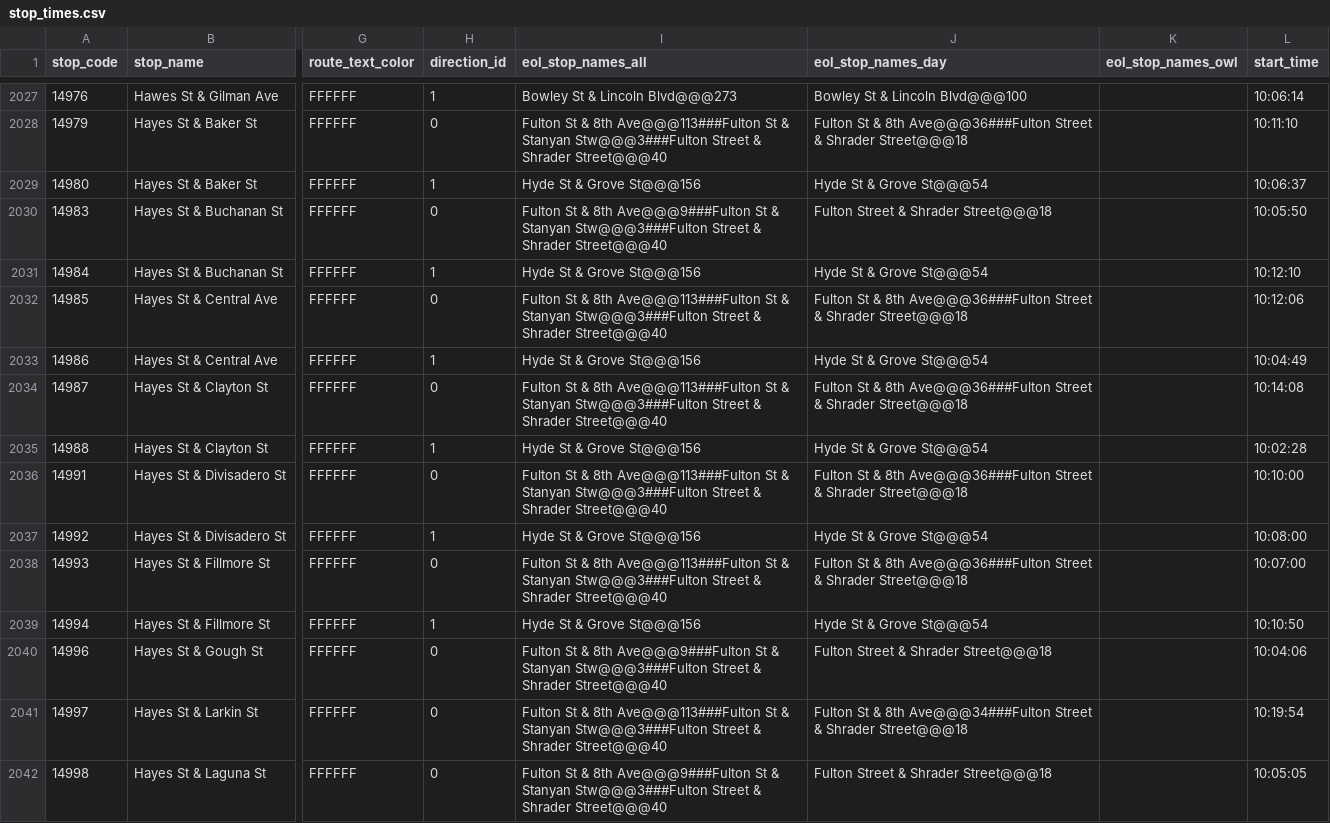
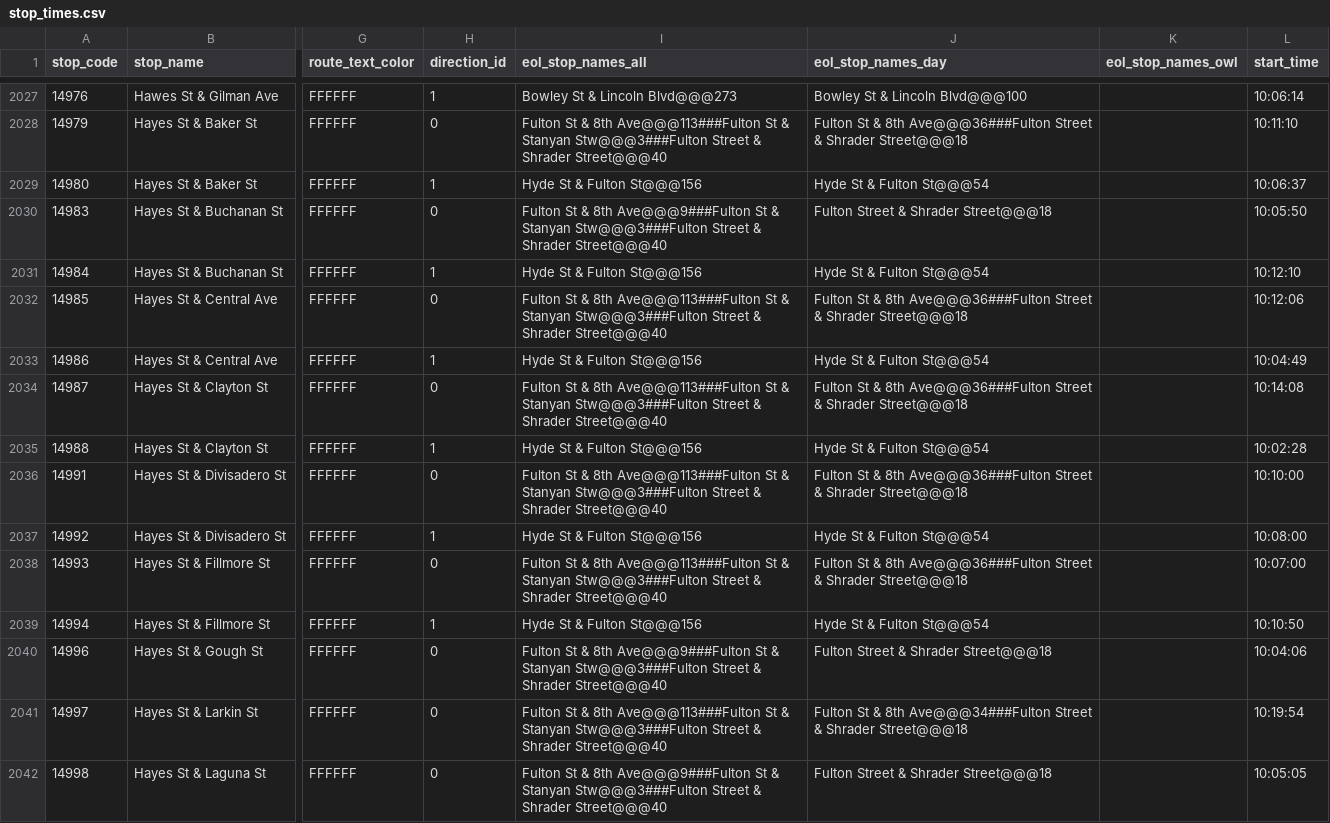
Before and after one commit to MingweiSamuel/muni-sign, a CSV file: data/stop_times.csv, drawn as a sheet; only a part is shown, gaps mark what is left out; the diff covers the shown part only; the diff names each change by its address in the sheet, - before the commit and + after, or states it on an @@ line.

```diff
--- a/data/stop_times.csv
+++ b/data/stop_times.csv
-I2029 (eol_stop_names_all): Hyde St & Grove St@@@156
+I2029 (eol_stop_names_all): Hyde St & Fulton St@@@156
-J2029 (eol_stop_names_day): Hyde St & Grove St@@@54
+J2029 (eol_stop_names_day): Hyde St & Fulton St@@@54
-I2031 (eol_stop_names_all): Hyde St & Grove St@@@156
+I2031 (eol_stop_names_all): Hyde St & Fulton St@@@156
-J2031 (eol_stop_names_day): Hyde St & Grove St@@@54
+J2031 (eol_stop_names_day): Hyde St & Fulton St@@@54
-I2033 (eol_stop_names_all): Hyde St & Grove St@@@156
+I2033 (eol_stop_names_all): Hyde St & Fulton St@@@156
-J2033 (eol_stop_names_day): Hyde St & Grove St@@@54
+J2033 (eol_stop_names_day): Hyde St & Fulton St@@@54
-I2035 (eol_stop_names_all): Hyde St & Grove St@@@156
+I2035 (eol_stop_names_all): Hyde St & Fulton St@@@156
-J2035 (eol_stop_names_day): Hyde St & Grove St@@@54
+J2035 (eol_stop_names_day): Hyde St & Fulton St@@@54
-I2037 (eol_stop_names_all): Hyde St & Grove St@@@156
+I2037 (eol_stop_names_all): Hyde St & Fulton St@@@156
-J2037 (eol_stop_names_day): Hyde St & Grove St@@@54
+J2037 (eol_stop_names_day): Hyde St & Fulton St@@@54
-I2039 (eol_stop_names_all): Hyde St & Grove St@@@156
+I2039 (eol_stop_names_all): Hyde St & Fulton St@@@156
-J2039 (eol_stop_names_day): Hyde St & Grove St@@@54
+J2039 (eol_stop_names_day): Hyde St & Fulton St@@@54
```
Also changed, not shown: 72 edited cells elsewhere in this file, 1 other file.
